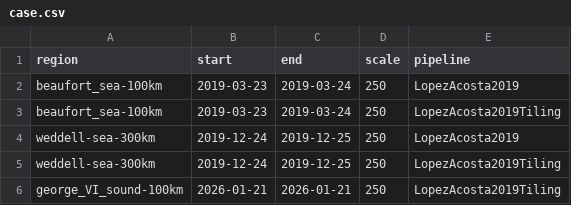
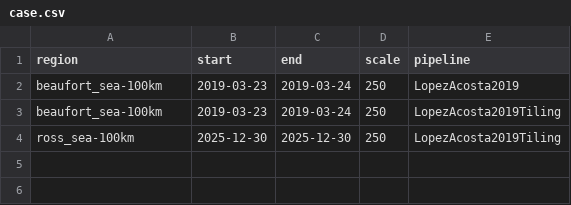
Before and after one commit to WilhelmusLab/IceFloeTracker.jl, a CSV file: workflow/case.csv, drawn as a sheet.

Commit message:
leave a single case in antarctica – ross sea, with land and visible ice floes

```diff
--- a/workflow/case.csv
+++ b/workflow/case.csv
@@ -3,4 +3,2 @@ beaufort_sea-100km,2019-03-23,2019-03-24,250,LopezAcosta2019
 beaufort_sea-100km,2019-03-23,2019-03-24,250,LopezAcosta2019Tiling
-weddell-sea-300km,2019-12-24,2019-12-25,250,LopezAcosta2019
-weddell-sea-300km,2019-12-24,2019-12-25,250,LopezAcosta2019Tiling
-george_VI_sound-100km,2026-01-21,2026-01-21,250,LopezAcosta2019Tiling
+ross_sea-100km,2025-12-30,2025-12-30,250,LopezAcosta2019Tiling
```
Also changed, not shown: workflow/region.csv.
